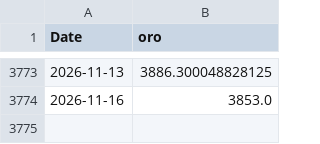
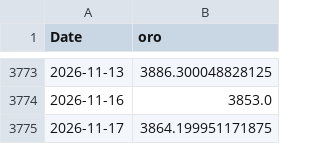
Before and after one commit to tristansuarez/neural-capital-research, a CSV file: data_cache/oro.csv, drawn as a sheet; only a part is shown, gaps mark what is left out; the diff names each change by its address in the sheet, - before the commit and + after, or states it on an @@ line.

```diff
--- a/data_cache/oro.csv
+++ b/data_cache/oro.csv
+row 3775: 2026-11-17 | 3864.199951171875
```
Also changed, not shown: data_cache/cobre.csv, data_cache/paladio.csv, 5 other files.
